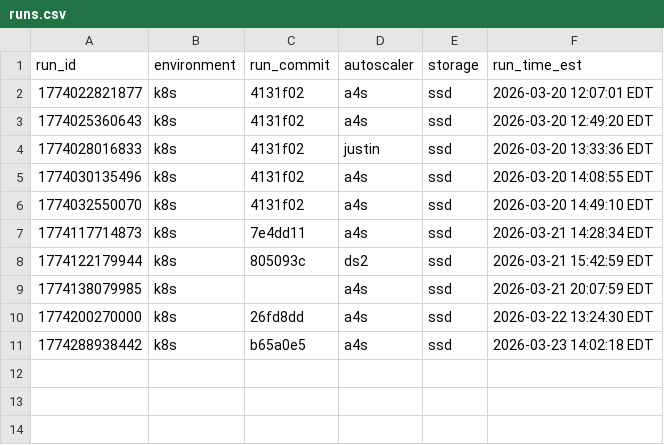
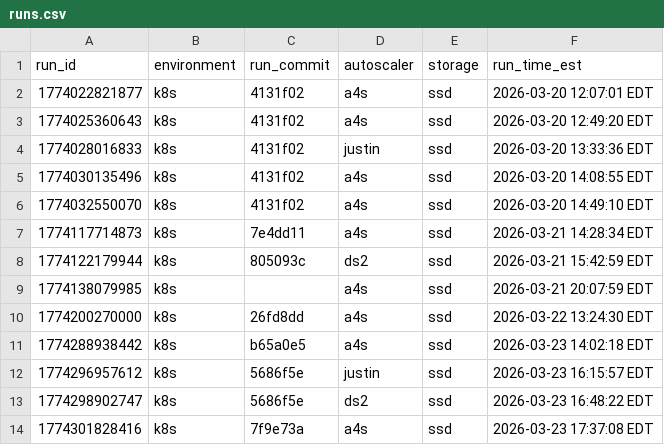
Before and after one commit to RyanL123/memory-aware-scaling, a CSV file: results/nexmark/q8/runs.csv, drawn as a sheet; the diff names each change by its address in the sheet, - before the commit and + after, or states it on an @@ line.

Commit message:
final a4s, ds2, justin benchmarks on ssds for q8

```diff
--- a/results/nexmark/q8/runs.csv
+++ b/results/nexmark/q8/runs.csv
+row 12: 1774296957612 | k8s | 5686f5e | justin | ssd | 2026-03-23 16:15:57 EDT
+row 13: 1774298902747 | k8s | 5686f5e | ds2 | ssd | 2026-03-23 16:48:22 EDT
+row 14: 1774301828416 | k8s | 7f9e73a | a4s | ssd | 2026-03-23 17:37:08 EDT
```
Also changed, not shown: 9 other files.
